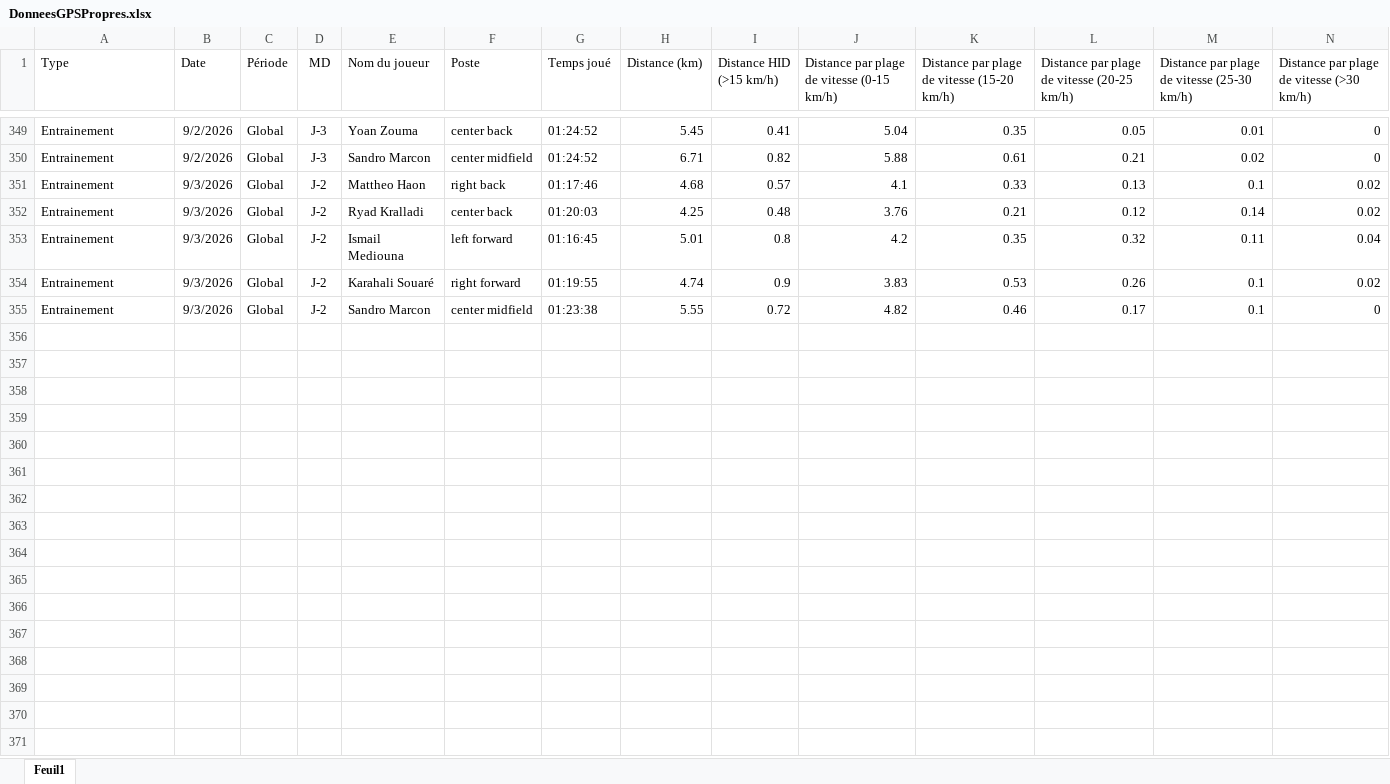
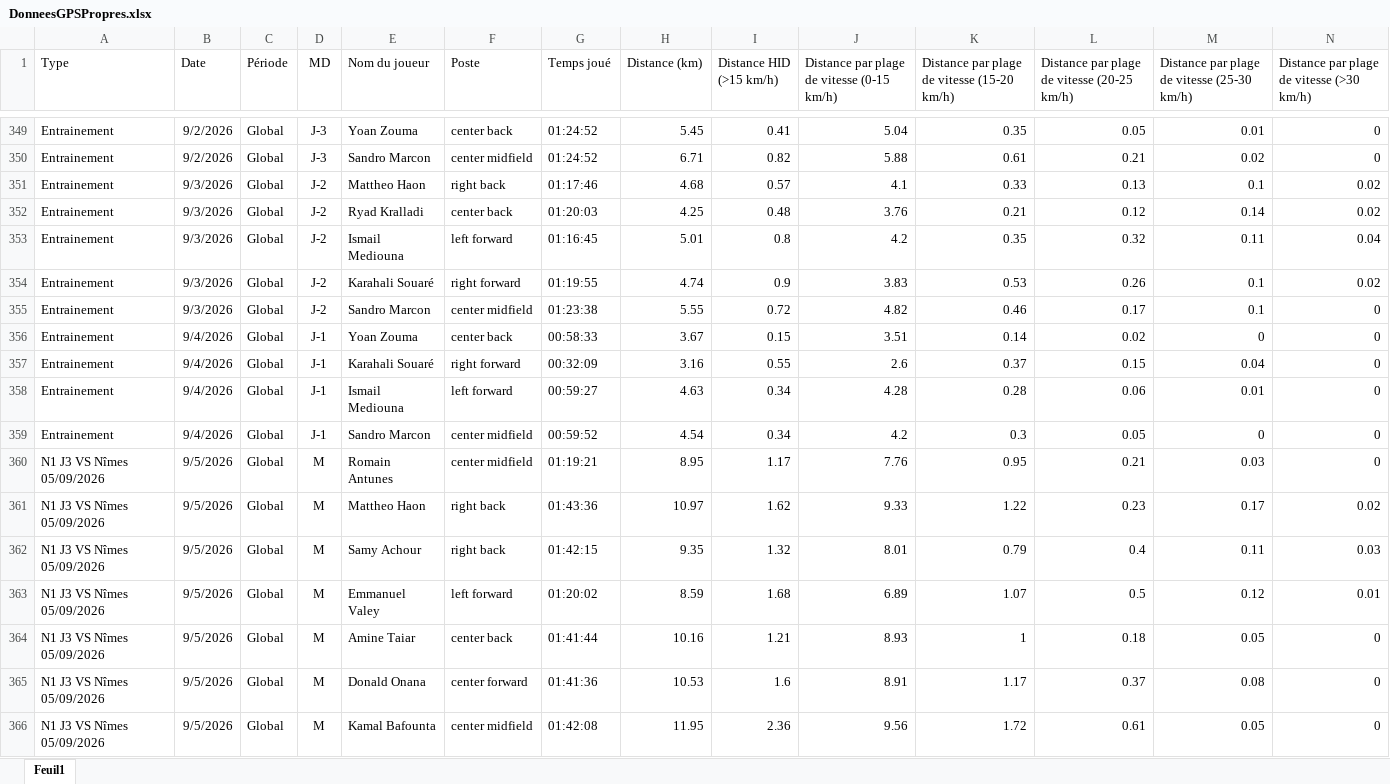
Before and after one commit to Chris15100/lld-app, an Excel workbook: data/2026-2027/DonneesGPSPropres.xlsx, sheet Feuil1, drawn as a sheet; only a part is shown, gaps mark what is left out; values as stored, in another font and other column widths than the file's, no borders; rows hold the shown columns only; the diff names each change by its address in the sheet, - before the commit and + after, or states it on an @@ line.

```diff
--- a/data/2026-2027/DonneesGPSPropres.xlsx (sheet Feuil1)
+++ b/data/2026-2027/DonneesGPSPropres.xlsx (sheet Feuil1)
+row 356: Entrainement | 9/4/2026 | Global | J-1 | Yoan Zouma | center back | 00:58:33 | 3.67 | 0.15 | 3.51 | 0.14 | 0.02 | 0 | 0
+row 357: Entrainement | 9/4/2026 | Global | J-1 | Karahali Souaré | right forward | 00:32:09 | 3.16 | 0.55 | 2.6 | 0.37 | 0.15 | 0.04 | 0
+row 358: Entrainement | 9/4/2026 | Global | J-1 | Ismail Mediouna | left forward | 00:59:27 | 4.63 | 0.34 | 4.28 | 0.28 | 0.06 | 0.01 | 0
+row 359: Entrainement | 9/4/2026 | Global | J-1 | Sandro Marcon | center midfield | 00:59:52 | 4.54 | 0.34 | 4.2 | 0.3 | 0.05 | 0 | 0
+row 360: N1 J3 VS Nîmes 05/09/2026 | 9/5/2026 | Global | M | Romain Antunes | center midfield | 01:19:21 | 8.95 | 1.17 | 7.76 | 0.95 | 0.21 | 0.03 | 0
+row 361: N1 J3 VS Nîmes 05/09/2026 | 9/5/2026 | Global | M | Mattheo Haon | right back | 01:43:36 | 10.97 | 1.62 | 9.33 | 1.22 | 0.23 | 0.17 | 0.02
+row 362: N1 J3 VS Nîmes 05/09/2026 | 9/5/2026 | Global | M | Samy Achour | right back | 01:42:15 | 9.35 | 1.32 | 8.01 | 0.79 | 0.4 | 0.11 | 0.03
+row 363: N1 J3 VS Nîmes 05/09/2026 | 9/5/2026 | Global | M | Emmanuel Valey | left forward | 01:20:02 | 8.59 | 1.68 | 6.89 | 1.07 | 0.5 | 0.12 | 0.01
+row 364: N1 J3 VS Nîmes 05/09/2026 | 9/5/2026 | Global | M | Amine Taiar | center back | 01:41:44 | 10.16 | 1.21 | 8.93 | 1 | 0.18 | 0.05 | 0
+row 365: N1 J3 VS Nîmes 05/09/2026 | 9/5/2026 | Global | M | Donald Onana | center forward | 01:41:36 | 10.53 | 1.6 | 8.91 | 1.17 | 0.37 | 0.08 | 0
+row 366: N1 J3 VS Nîmes 05/09/2026 | 9/5/2026 | Global | M | Kamal Bafounta | center midfield | 01:42:08 | 11.95 | 2.36 | 9.56 | 1.72 | 0.61 | 0.05 | 0
```
Also changed, not shown: data/2026-2027/Pré-séance.xlsx, data/2026-2027/Présences.xlsx, 1 other file.
